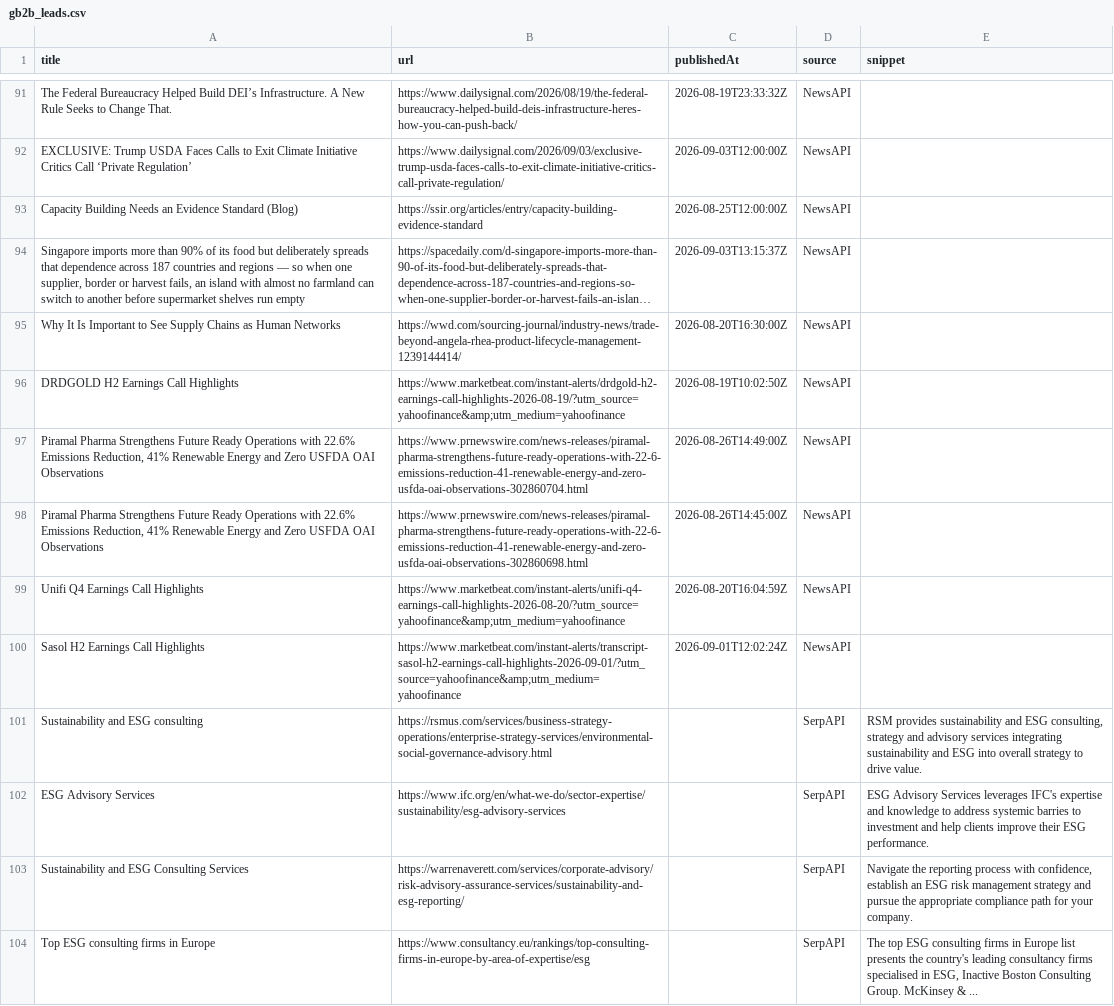
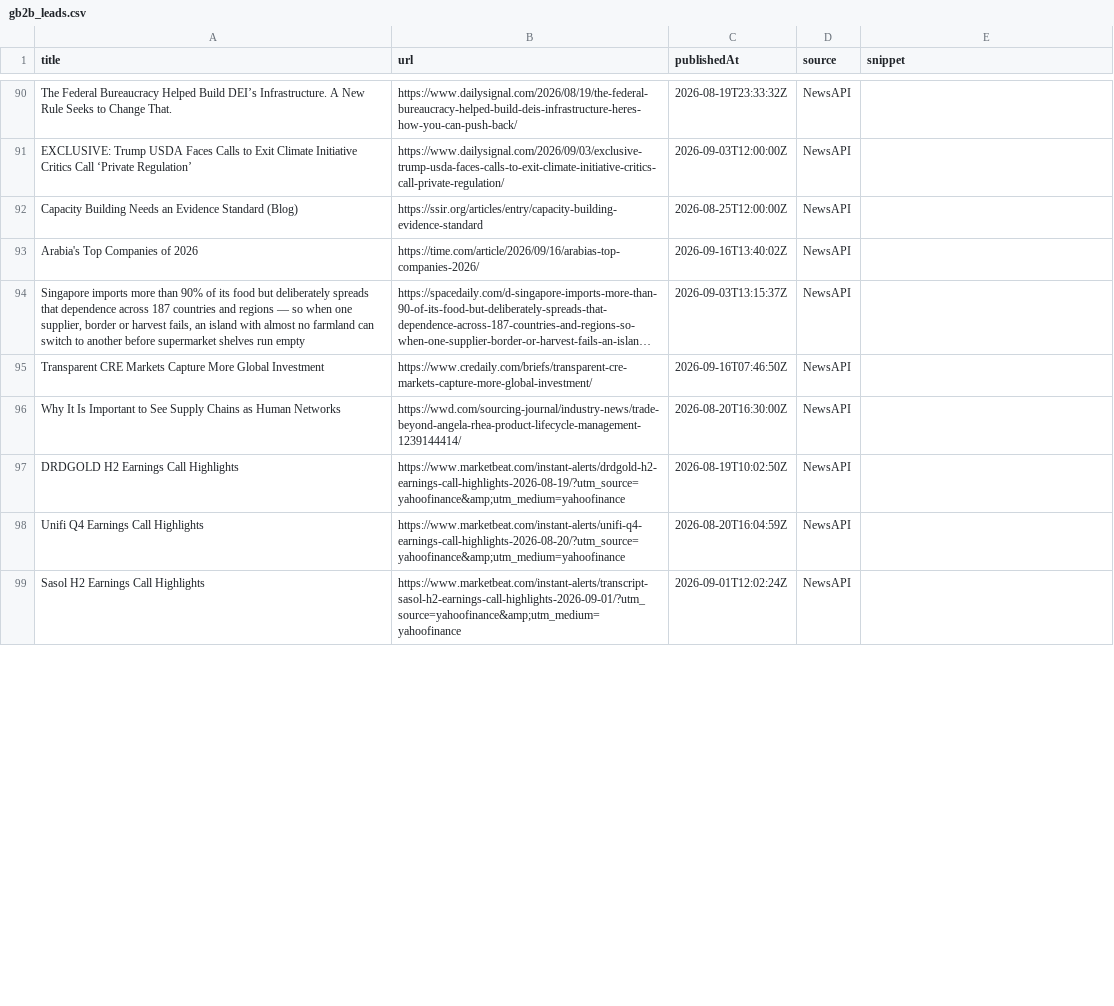
Before and after one commit to media-stack/gb2b-lead-finder, a CSV file: gb2b_leads.csv, drawn as a sheet; only a part is shown, gaps mark what is left out; long unchanged cells end in …; removed rows and columns are numbered as before the commit, all else as after; the diff covers the shown part only; the diff names each change by its address in the sheet, - before the commit and + after, or states it on an @@ line.

```diff
--- a/gb2b_leads.csv
+++ b/gb2b_leads.csv
+row 93: Arabia's Top Companies of 2026 | https://time.com/article/2026/09/16/arabias-top-companies-2026/ | 2026-09-16T13:40:02Z | NewsAPI
+row 95: Transparent CRE Markets Capture More Global Investment | https://www.credaily.com/briefs/transparent-cre-markets-capture-more-global-investment/ | 2026-09-16T07:46:50Z | NewsAPI
-row 97: Piramal Pharma Strengthens Future Ready Operations with 22.6% Emissions Reduction, 41% Renewable Energy and Zero USFDA OAI Observations | https://www.prnewswire.com/news-releases/piramal-pharma-strengthens-future-ready-operations-with-22-6-emissions-reduction-41-renewable-energy-and-zero-usfda-oai-observations-302860704.html | 2026-08-26T14:49:00Z | NewsAPI
-row 98: Piramal Pharma Strengthens Future Ready Operations with 22.6% Emissions Reduction, 41% Renewable Energy and Zero USFDA OAI Observations | https://www.prnewswire.com/news-releases/piramal-pharma-strengthens-future-ready-operations-with-22-6-emissions-reduction-41-renewable-energy-and-zero-usfda-oai-observations-302860698.html | 2026-08-26T14:45:00Z | NewsAPI
@@ row 101 moved to row 108: Sustainability and ESG consulting @@
-row 102: ESG Advisory Services | https://www.ifc.org/en/what-we-do/sector-expertise/sustainability/esg-advisory-services |  | SerpAPI | ESG Advisory Services leverages IFC's expertise and knowledge to address systemic barries to investment and help clients improve their ESG performance.
-row 103: Sustainability and ESG Consulting Services | https://warrenaverett.com/services/corporate-advisory/risk-advisory-assurance-services/sustainability-and-esg-reporting/ |  | SerpAPI | Navigate the reporting process with confidence, establish an ESG risk management strategy and pursue the appropriate compliance path for your company.
-row 104: Top ESG consulting firms in Europe | https://www.consultancy.eu/rankings/top-consulting-firms-in-europe-by-area-of-expertise/esg |  | SerpAPI | The top ESG consulting firms in Europe list presents the country's leading consultancy firms specialised in ESG, Inactive Boston Consulting Group. McKinsey & ...
```
Also changed, not shown: 7 added rows, 4 removed rows, 4 moved rows and 6 edited cells elsewhere in this file.
